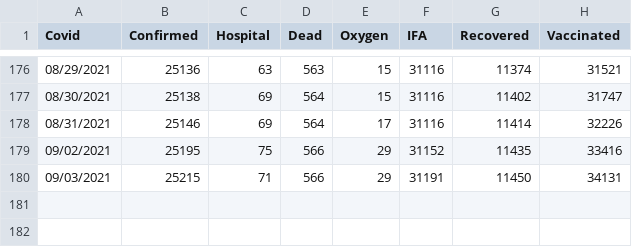
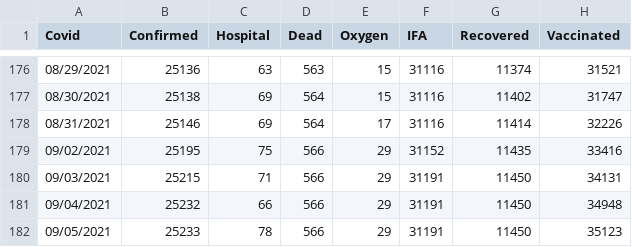
Before and after one commit to bpashkovskyi/covid-19-if, a CSV file: data.csv, drawn as a sheet; only a part is shown, gaps mark what is left out; the diff names each change by its address in the sheet, - before the commit and + after, or states it on an @@ line.

Commit message:
Update data.csv

```diff
--- a/data.csv
+++ b/data.csv
+row 181: 09/04/2021 | 25232 | 66 | 566 | 29 | 31191 | 11450 | 34948
+row 182: 09/05/2021 | 25233 | 78 | 566 | 29 | 31191 | 11450 | 35123
```
